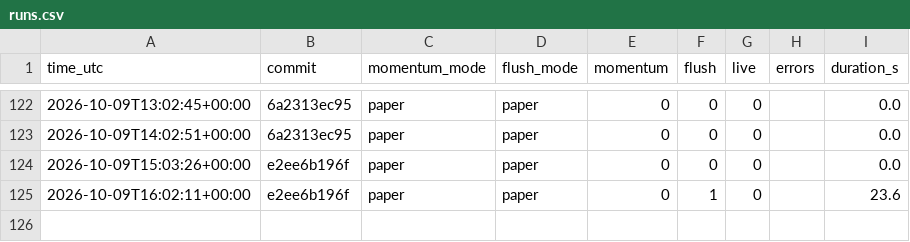
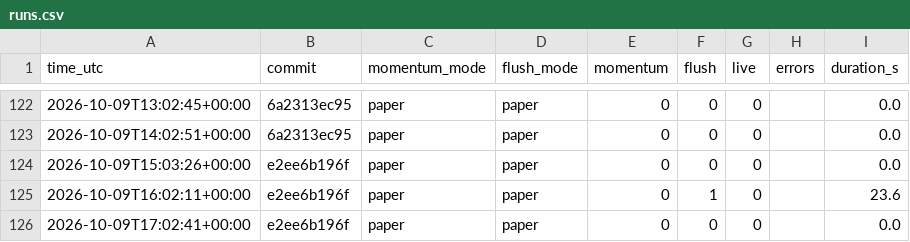
Before and after one commit to daijobudesu69/Crypto-REM, a CSV file: state/runs.csv, drawn as a sheet; only a part is shown, gaps mark what is left out; the diff names each change by its address in the sheet, - before the commit and + after, or states it on an @@ line.

```diff
--- a/state/runs.csv
+++ b/state/runs.csv
+row 126: 2026-10-09T17:02:41+00:00 | e2ee6b196f | paper | paper | 0 | 0 | 0 |  | 0.0
```
